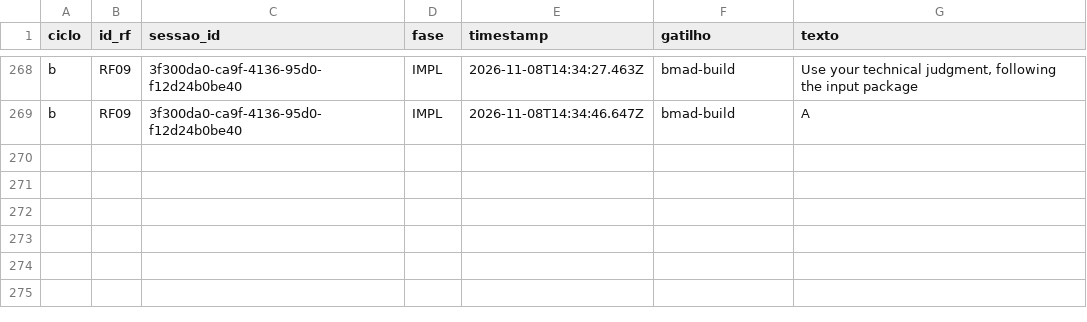
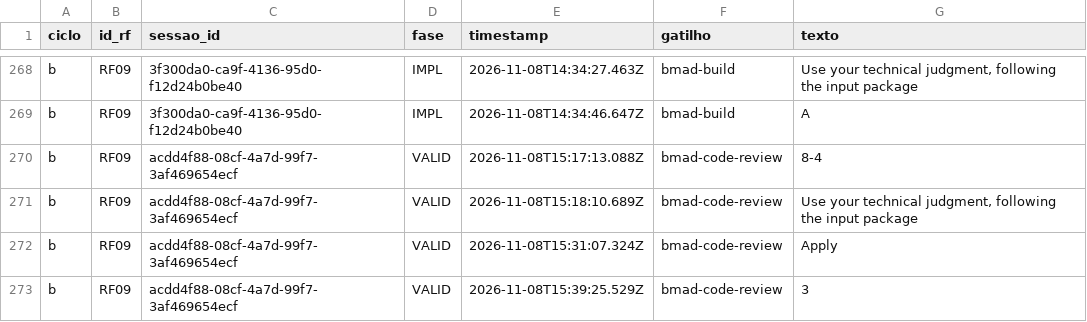
Before and after one commit to WagnerofDuarte/cerne-avaliacao, a CSV file: dados/cicloB/revisoes_processo.csv, drawn as a sheet; only a part is shown, gaps mark what is left out; the diff names each change by its address in the sheet, - before the commit and + after, or states it on an @@ line.

Commit message:
Dados ciclo B: RF09, bmad-code-review story 8.4

```diff
--- a/dados/cicloB/revisoes_processo.csv
+++ b/dados/cicloB/revisoes_processo.csv
+row 270: b | RF09 | acdd4f88-08cf-4a7d-99f7-3af469654ecf | VALID | 2026-11-08T15:17:13.088Z | bmad-code-review | 8-4
+row 271: b | RF09 | acdd4f88-08cf-4a7d-99f7-3af469654ecf | VALID | 2026-11-08T15:18:10.689Z | bmad-code-review | Use your technical judgment, following the input package
+row 272: b | RF09 | acdd4f88-08cf-4a7d-99f7-3af469654ecf | VALID | 2026-11-08T15:31:07.324Z | bmad-code-review | Apply
+row 273: b | RF09 | acdd4f88-08cf-4a7d-99f7-3af469654ecf | VALID | 2026-11-08T15:39:25.529Z | bmad-code-review | 3
```
Also changed, not shown: dados/cicloB/segmentos.csv, dados/cicloB/sessoes.csv, 5 other files.
